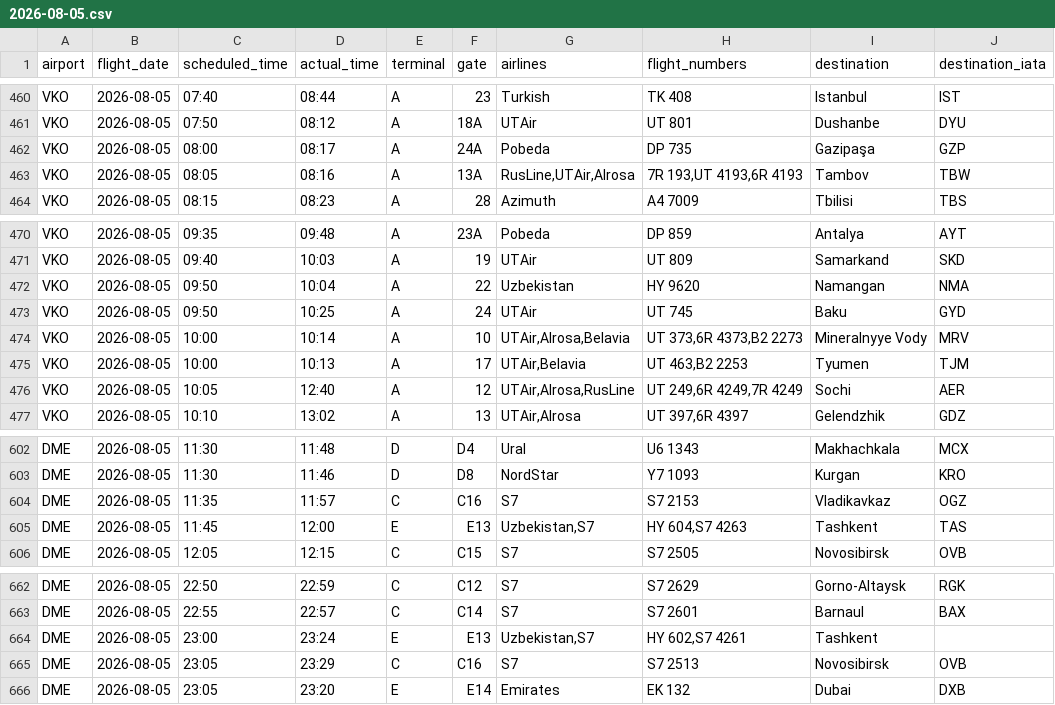
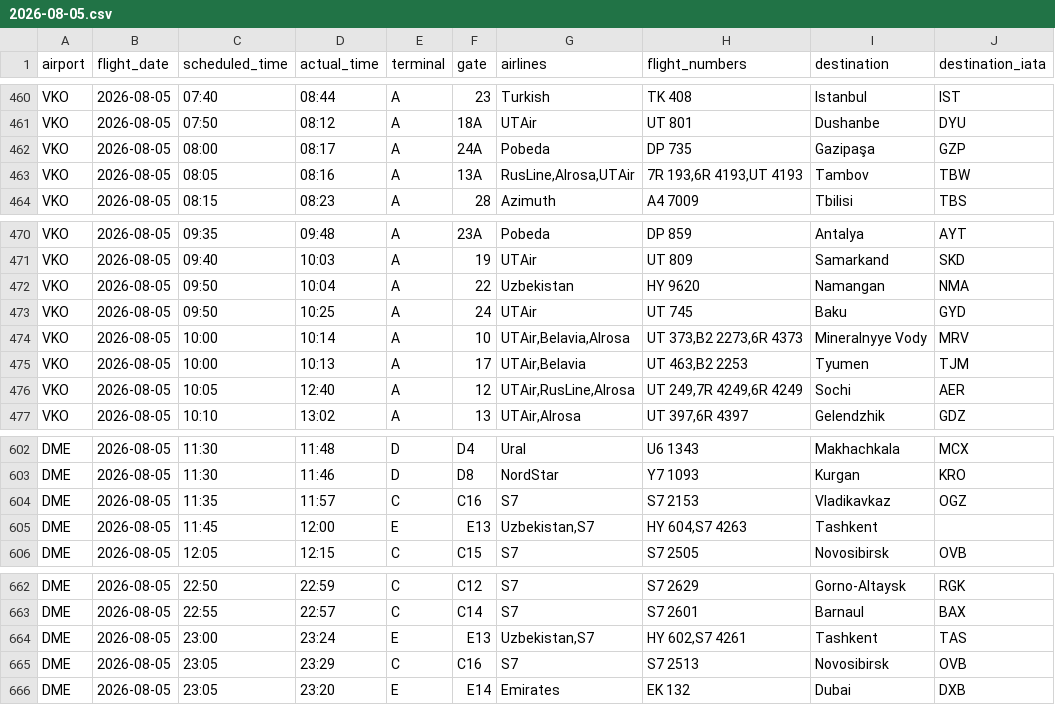
Before and after one commit to vitdmit/moscow-airports-botCLaude, a CSV file: data/daily/2026-08-05.csv, drawn as a sheet; only a part is shown, gaps mark what is left out.

```diff
--- a/data/daily/2026-08-05.csv
+++ b/data/daily/2026-08-05.csv
@@ -462,3 +462,3 @@ VKO,2026-08-05,07:50,08:12,A,18A,UTAir,UT 801,Dushanbe,DYU
 VKO,2026-08-05,08:00,08:17,A,24A,Pobeda,DP 735,Gazipaşa,GZP
-VKO,2026-08-05,08:05,08:16,A,13A,"RusLine,UTAir,Alrosa","7R 193,UT 4193,6R 4193",Tambov,TBW
+VKO,2026-08-05,08:05,08:16,A,13A,"RusLine,Alrosa,UTAir","7R 193,6R 4193,UT 4193",Tambov,TBW
 VKO,2026-08-05,08:15,08:23,A,28,Azimuth,A4 7009,Tbilisi,TBS
@@ -473,5 +473,5 @@ VKO,2026-08-05,09:50,10:04,A,22,Uzbekistan,HY 9620,Namangan,NMA
 VKO,2026-08-05,09:50,10:25,A,24,UTAir,UT 745,Baku,GYD
-VKO,2026-08-05,10:00,10:14,A,10,"UTAir,Alrosa,Belavia","UT 373,6R 4373,B2 2273",Mineralnyye Vody,MRV
+VKO,2026-08-05,10:00,10:14,A,10,"UTAir,Belavia,Alrosa","UT 373,B2 2273,6R 4373",Mineralnyye Vody,MRV
 VKO,2026-08-05,10:00,10:13,A,17,"UTAir,Belavia","UT 463,B2 2253",Tyumen,TJM
-VKO,2026-08-05,10:05,12:40,A,12,"UTAir,Alrosa,RusLine","UT 249,6R 4249,7R 4249",Sochi,AER
+VKO,2026-08-05,10:05,12:40,A,12,"UTAir,RusLine,Alrosa","UT 249,7R 4249,6R 4249",Sochi,AER
 VKO,2026-08-05,10:10,13:02,A,13,"UTAir,Alrosa","UT 397,6R 4397",Gelendzhik,GDZ
@@ -604,3 +604,3 @@ DME,2026-08-05,11:30,11:46,D,D8,NordStar,Y7 1093,Kurgan,KRO
 DME,2026-08-05,11:35,11:57,C,C16,S7,S7 2153,Vladikavkaz,OGZ
-DME,2026-08-05,11:45,12:00,E,E13,"Uzbekistan,S7","HY 604,S7 4263",Tashkent,TAS
+DME,2026-08-05,11:45,12:00,E,E13,"Uzbekistan,S7","HY 604,S7 4263",Tashkent,
 DME,2026-08-05,12:05,12:15,C,C15,S7,S7 2505,Novosibirsk,OVB
@@ -663,3 +663,3 @@ DME,2026-08-05,22:50,22:59,C,C12,S7,S7 2629,Gorno-Altaysk,RGK
 DME,2026-08-05,22:55,22:57,C,C14,S7,S7 2601,Barnaul,BAX
-DME,2026-08-05,23:00,23:24,E,E13,"Uzbekistan,S7","HY 602,S7 4261",Tashkent,
+DME,2026-08-05,23:00,23:24,E,E13,"Uzbekistan,S7","HY 602,S7 4261",Tashkent,TAS
 DME,2026-08-05,23:05,23:29,C,C16,S7,S7 2513,Novosibirsk,OVB
```
Also changed, not shown: 1 other file.
